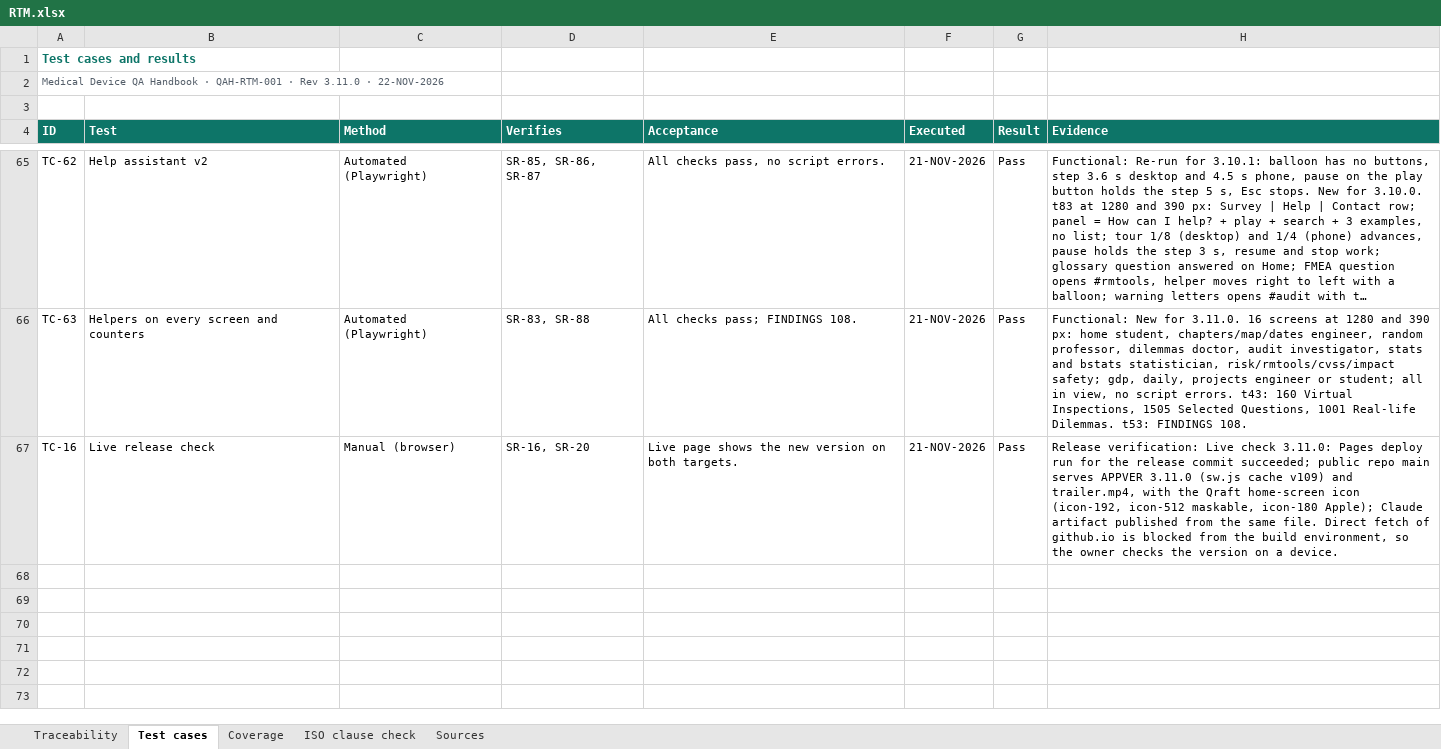
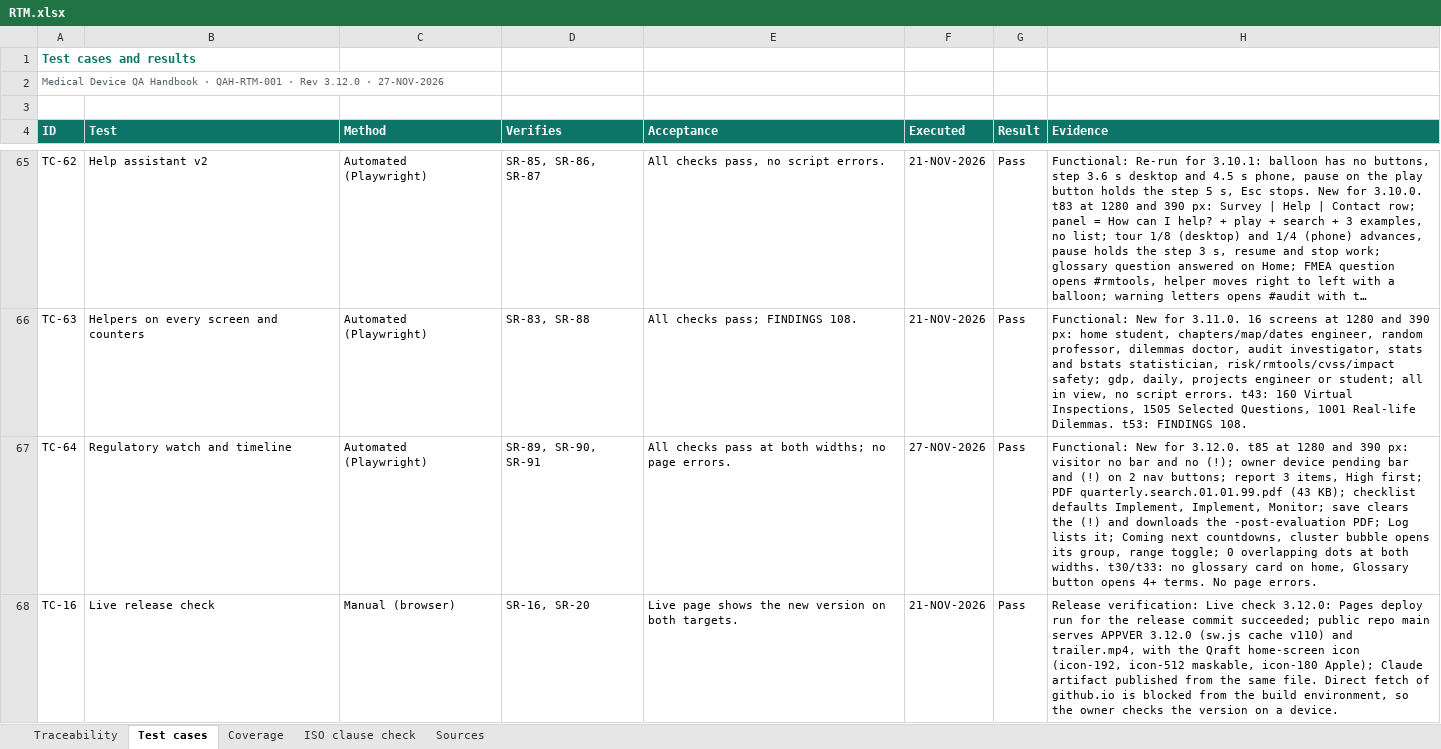
Before and after one commit to artisseri12asaf/qms-refresher, an Excel workbook: vv/RTM.xlsx, sheet Test cases, drawn as a sheet; only a part is shown, gaps mark what is left out; long unchanged cells end in …; values as stored, in another font and other column widths than the file's, no borders; addresses are those after the commit; the diff names each change by its address in the sheet, - before the commit and + after, or states it on an @@ line.

```diff
--- a/vv/RTM.xlsx (sheet Test cases)
+++ b/vv/RTM.xlsx (sheet Test cases)
-A2 (ID): …· Rev 3.11.0 · 22-NOV-2026
+A2 (ID): …· Rev 3.12.0 · 27-NOV-2026
+row 67: TC-64 | Regulatory watch and timeline | Automated (Playwright) | SR-89, SR-90, SR-91 | All checks pass at both widths; no page errors. | 27-NOV-2026 | Pass | Functional: New for 3.12.0. t85 at 1280 and 390 px: visitor no bar and no (!); owner device pending bar and (!) on 2 nav buttons; report 3 items, High first; PDF quarterly.search.01.01.99.pdf (43 KB); checklist defaults Implement, Implement, Monitor; save clears the (!) and downloads the -post-evaluation PDF; Log lists it; Coming next countdowns, cluster bubble opens its group, range toggle; 0 overlapping dots at both widths. t30/t33: no glossary card on home, Glossary button opens 4+ terms. No page errors.
-H68 (Evidence): …Live check 3.11.0: Pages deploy run for the release commit succeeded; public repo main serves APPVER 3.11.0 (sw.js cache v109) and trailer.mp4,…
+H68 (Evidence): …Live check 3.12.0: Pages deploy run for the release commit succeeded; public repo main serves APPVER 3.12.0 (sw.js cache v110) and trailer.mp4,…
```
Also changed, not shown: sheet Traceability, sheet Coverage, sheet Sources, sheet ISO clause check, 15 other files.
